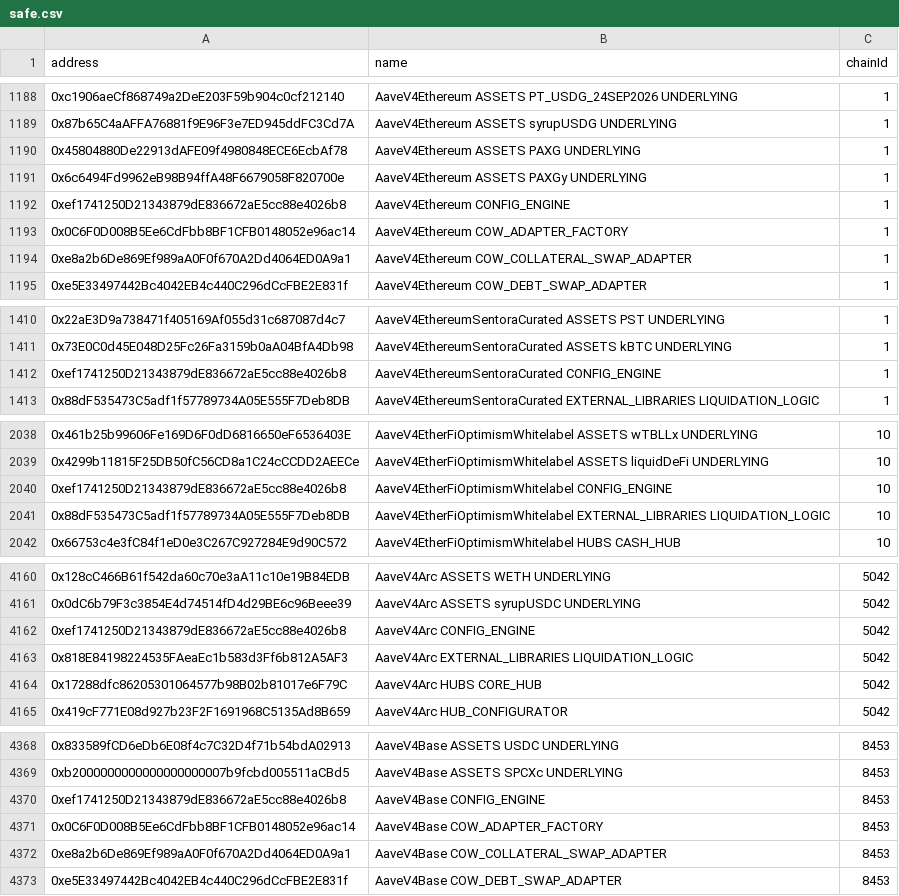
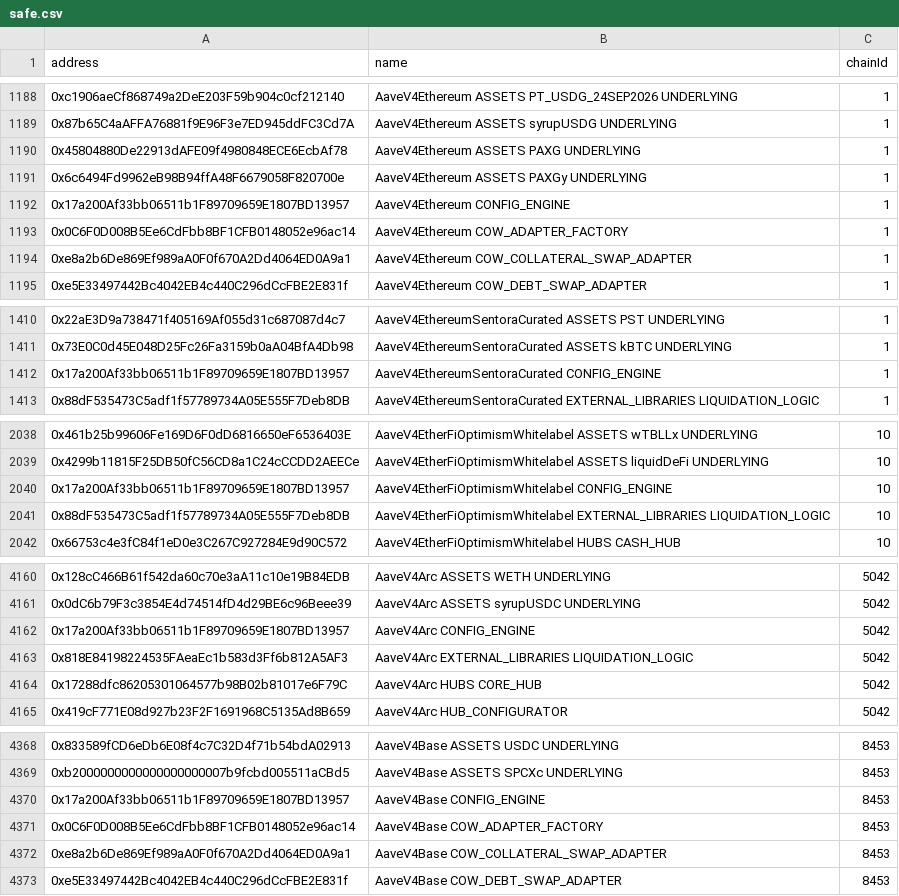
Before and after one commit to aave-dao/aave-address-book, a CSV file: safe.csv, drawn as a sheet; only a part is shown, gaps mark what is left out; the diff covers the shown part only.

```diff
--- a/safe.csv
+++ b/safe.csv
@@ -1191,3 +1191,3 @@ address,name,chainId
 0x6c6494Fd9962eB98B94ffA48F6679058F820700e,AaveV4Ethereum ASSETS PAXGy UNDERLYING,1
-0xef1741250D21343879dE836672aE5cc88e4026b8,AaveV4Ethereum CONFIG_ENGINE,1
+0x17a200Af33bb06511b1F89709659E1807BD13957,AaveV4Ethereum CONFIG_ENGINE,1
 0x0C6F0D008B5Ee6CdFbb8BF1CFB0148052e96ac14,AaveV4Ethereum COW_ADAPTER_FACTORY,1
@@ -1411,3 +1411,3 @@ address,name,chainId
 0x73E0C0d45E048D25Fc26Fa3159b0aA04BfA4Db98,AaveV4EthereumSentoraCurated ASSETS kBTC UNDERLYING,1
-0xef1741250D21343879dE836672aE5cc88e4026b8,AaveV4EthereumSentoraCurated CONFIG_ENGINE,1
+0x17a200Af33bb06511b1F89709659E1807BD13957,AaveV4EthereumSentoraCurated CONFIG_ENGINE,1
 0x88dF535473C5adf1f57789734A05E555F7Deb8DB,AaveV4EthereumSentoraCurated EXTERNAL_LIBRARIES LIQUIDATION_LOGIC,1
@@ -2039,3 +2039,3 @@ address,name,chainId
 0x4299b11815F25DB50fC56CD8a1C24cCCDD2AEECe,AaveV4EtherFiOptimismWhitelabel ASSETS liquidDeFi UNDERLYING,10
-0xef1741250D21343879dE836672aE5cc88e4026b8,AaveV4EtherFiOptimismWhitelabel CONFIG_ENGINE,10
+0x17a200Af33bb06511b1F89709659E1807BD13957,AaveV4EtherFiOptimismWhitelabel CONFIG_ENGINE,10
 0x88dF535473C5adf1f57789734A05E555F7Deb8DB,AaveV4EtherFiOptimismWhitelabel EXTERNAL_LIBRARIES LIQUIDATION_LOGIC,10
@@ -4161,3 +4161,3 @@ address,name,chainId
 0x0dC6b79F3c3854E4d74514fD4d29BE6c96Beee39,AaveV4Arc ASSETS syrupUSDC UNDERLYING,5042
-0xef1741250D21343879dE836672aE5cc88e4026b8,AaveV4Arc CONFIG_ENGINE,5042
+0x17a200Af33bb06511b1F89709659E1807BD13957,AaveV4Arc CONFIG_ENGINE,5042
 0x818E84198224535FAeaEc1b583d3Ff6b812A5AF3,AaveV4Arc EXTERNAL_LIBRARIES LIQUIDATION_LOGIC,5042
@@ -4369,3 +4369,3 @@ address,name,chainId
 0xb2000000000000000000007b9fcbd005511aCBd5,AaveV4Base ASSETS SPCXc UNDERLYING,8453
-0xef1741250D21343879dE836672aE5cc88e4026b8,AaveV4Base CONFIG_ENGINE,8453
+0x17a200Af33bb06511b1F89709659E1807BD13957,AaveV4Base CONFIG_ENGINE,8453
 0x0C6F0D008B5Ee6CdFbb8BF1CFB0148052e96ac14,AaveV4Base COW_ADAPTER_FACTORY,8453
```
Also changed, not shown: 1 edited cell elsewhere in this file, 18 other files.
